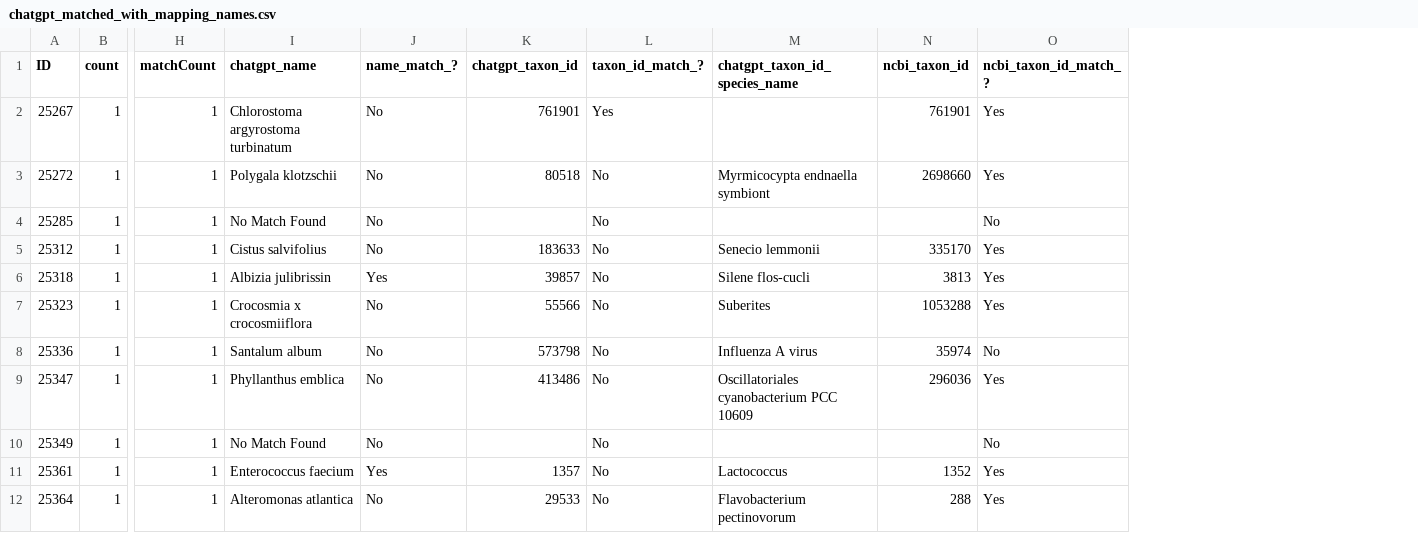
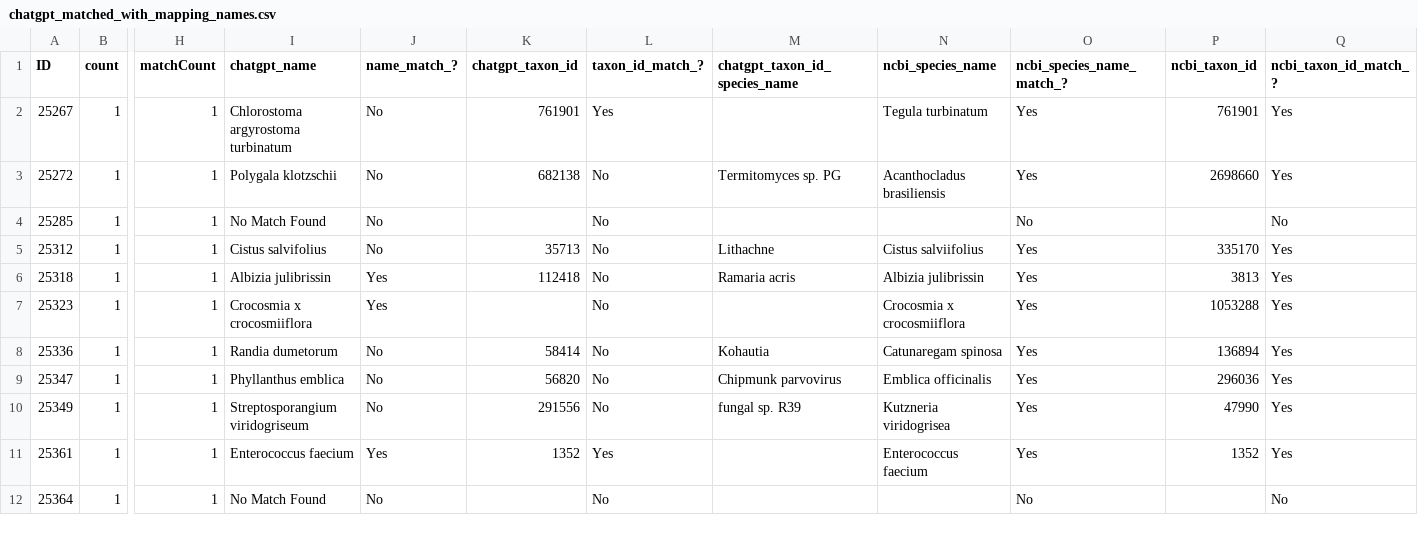
Before and after one commit to glygener/llm-metadata-mapping, a CSV file: data/with_mapping_names/chatgpt_matched_with_mapping_names.csv, drawn as a sheet; only a part is shown, gaps mark what is left out; addresses are those after the commit; the diff covers the shown part only; the diff names each change by its address in the sheet, - before the commit and + after, or states it on an @@ line.

Commit message:
Added Bio.Entrez to return species names

```diff
--- a/data/with_mapping_names/chatgpt_matched_with_mapping_names.csv
+++ b/data/with_mapping_names/chatgpt_matched_with_mapping_names.csv
+column N (ncbi_species_name), rows 2-11: Tegula turbinatum | Acanthocladus brasiliensis |  | Cistus salviifolius | Albizia julibrissin | Crocosmia x crocosmiiflora | Catunaregam spinosa | Emblica officinalis | Kutzneria viridogrisea | Enterococcus faecium
+column O (ncbi_species_name_match_?), rows 2-12: Yes | Yes | No | Yes | Yes | Yes | Yes | Yes | Yes | Yes | No
-K3 (chatgpt_taxon_id): 80518
+K3 (chatgpt_taxon_id): 682138
-M3 (chatgpt_taxon_id_species_name): Myrmicocypta endnaella symbiont
+M3 (chatgpt_taxon_id_species_name): Termitomyces sp. PG
-K5 (chatgpt_taxon_id): 183633
+K5 (chatgpt_taxon_id): 35713
-M5 (chatgpt_taxon_id_species_name): Senecio lemmonii
+M5 (chatgpt_taxon_id_species_name): Lithachne
-K6 (chatgpt_taxon_id): 39857
+K6 (chatgpt_taxon_id): 112418
-M6 (chatgpt_taxon_id_species_name): Silene flos-cucli
+M6 (chatgpt_taxon_id_species_name): Ramaria acris
-J7 (name_match_?): No
+J7 (name_match_?): Yes
-K7 (chatgpt_taxon_id): 55566
+K7 (chatgpt_taxon_id): (empty)
-M7 (chatgpt_taxon_id_species_name): Suberites
+M7 (chatgpt_taxon_id_species_name): (empty)
-I8 (chatgpt_name): Santalum album
+I8 (chatgpt_name): Randia dumetorum
-K8 (chatgpt_taxon_id): 573798
+K8 (chatgpt_taxon_id): 58414
-M8 (chatgpt_taxon_id_species_name): Influenza A virus
+M8 (chatgpt_taxon_id_species_name): Kohautia
-P8 (ncbi_taxon_id): 35974
+P8 (ncbi_taxon_id): 136894
-Q8 (ncbi_taxon_id_match_?): No
+Q8 (ncbi_taxon_id_match_?): Yes
-K9 (chatgpt_taxon_id): 413486
+K9 (chatgpt_taxon_id): 56820
-M9 (chatgpt_taxon_id_species_name): Oscillatoriales cyanobacterium PCC 10609
+M9 (chatgpt_taxon_id_species_name): Chipmunk parvovirus
-I10 (chatgpt_name): No Match Found
+I10 (chatgpt_name): Streptosporangium viridogriseum
-K10 (chatgpt_taxon_id): (empty)
+K10 (chatgpt_taxon_id): 291556
-M10 (chatgpt_taxon_id_species_name): (empty)
+M10 (chatgpt_taxon_id_species_name): fungal sp. R39
-P10 (ncbi_taxon_id): (empty)
+P10 (ncbi_taxon_id): 47990
-Q10 (ncbi_taxon_id_match_?): No
+Q10 (ncbi_taxon_id_match_?): Yes
-K11 (chatgpt_taxon_id): 1357
+K11 (chatgpt_taxon_id): 1352
-L11 (taxon_id_match_?): No
+L11 (taxon_id_match_?): Yes
-M11 (chatgpt_taxon_id_species_name): Lactococcus
+M11 (chatgpt_taxon_id_species_name): (empty)
-I12 (chatgpt_name): Alteromonas atlantica
+I12 (chatgpt_name): No Match Found
-K12 (chatgpt_taxon_id): 29533
+K12 (chatgpt_taxon_id): (empty)
-M12 (chatgpt_taxon_id_species_name): Flavobacterium pectinovorum
+M12 (chatgpt_taxon_id_species_name): (empty)
-P12 (ncbi_taxon_id): 288
+P12 (ncbi_taxon_id): (empty)
-Q12 (ncbi_taxon_id_match_?): Yes
+Q12 (ncbi_taxon_id_match_?): No
```
Also changed, not shown: 16 edited cells elsewhere in this file, 2 other files.
